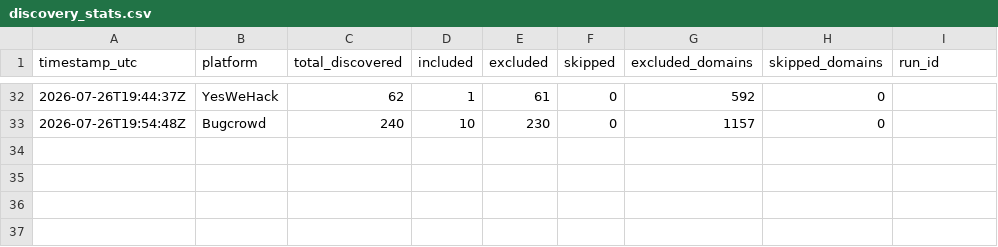
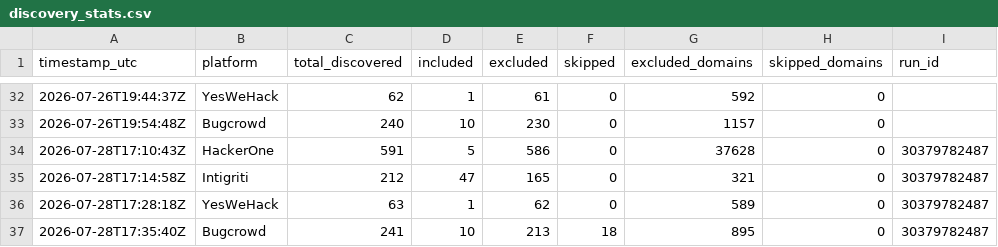
Before and after one commit to ChemicalSalt/bug-bounty-hunter, a CSV file: discovery_stats.csv, drawn as a sheet; only a part is shown, gaps mark what is left out; the diff names each change by its address in the sheet, - before the commit and + after, or states it on an @@ line.

```diff
--- a/discovery_stats.csv
+++ b/discovery_stats.csv
+row 34: 2026-07-28T17:10:43Z | HackerOne | 591 | 5 | 586 | 0 | 37628 | 0 | 30379782487
+row 35: 2026-07-28T17:14:58Z | Intigriti | 212 | 47 | 165 | 0 | 321 | 0 | 30379782487
+row 36: 2026-07-28T17:28:18Z | YesWeHack | 63 | 1 | 62 | 0 | 589 | 0 | 30379782487
+row 37: 2026-07-28T17:35:40Z | Bugcrowd | 241 | 10 | 213 | 18 | 895 | 0 | 30379782487
```
Also changed, not shown: domain_program_map.csv, 7 other files.
